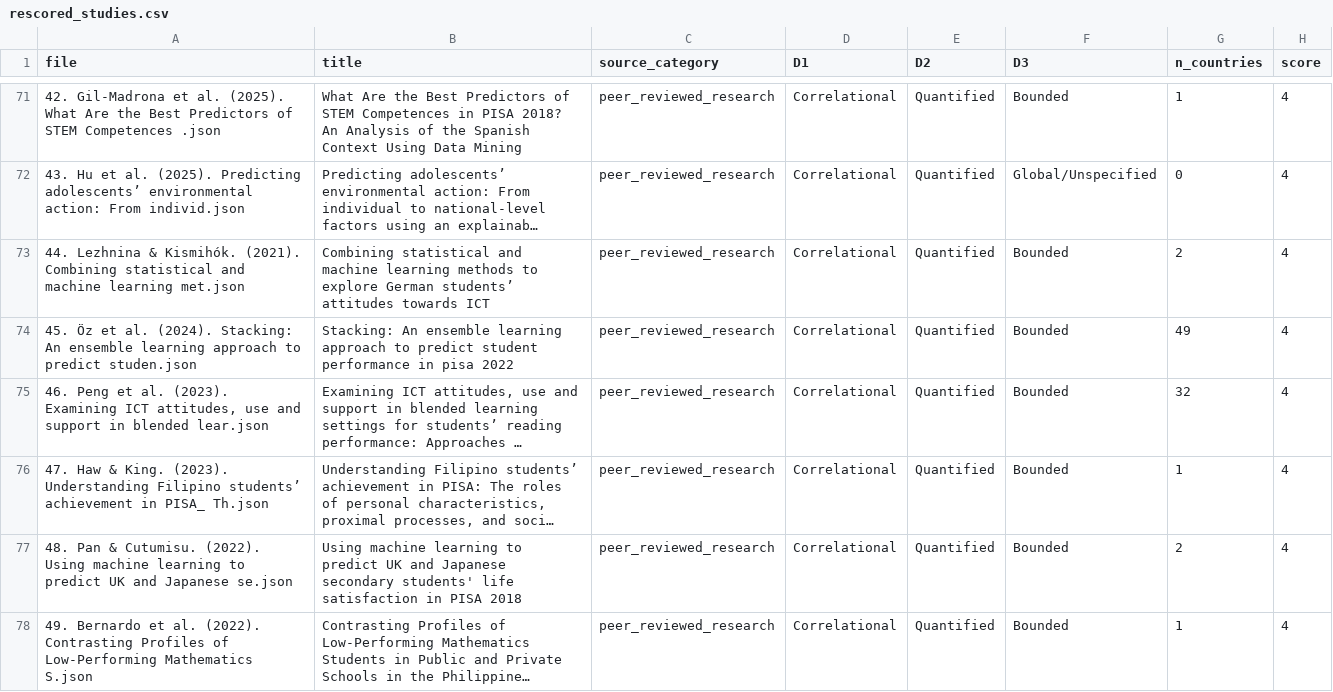
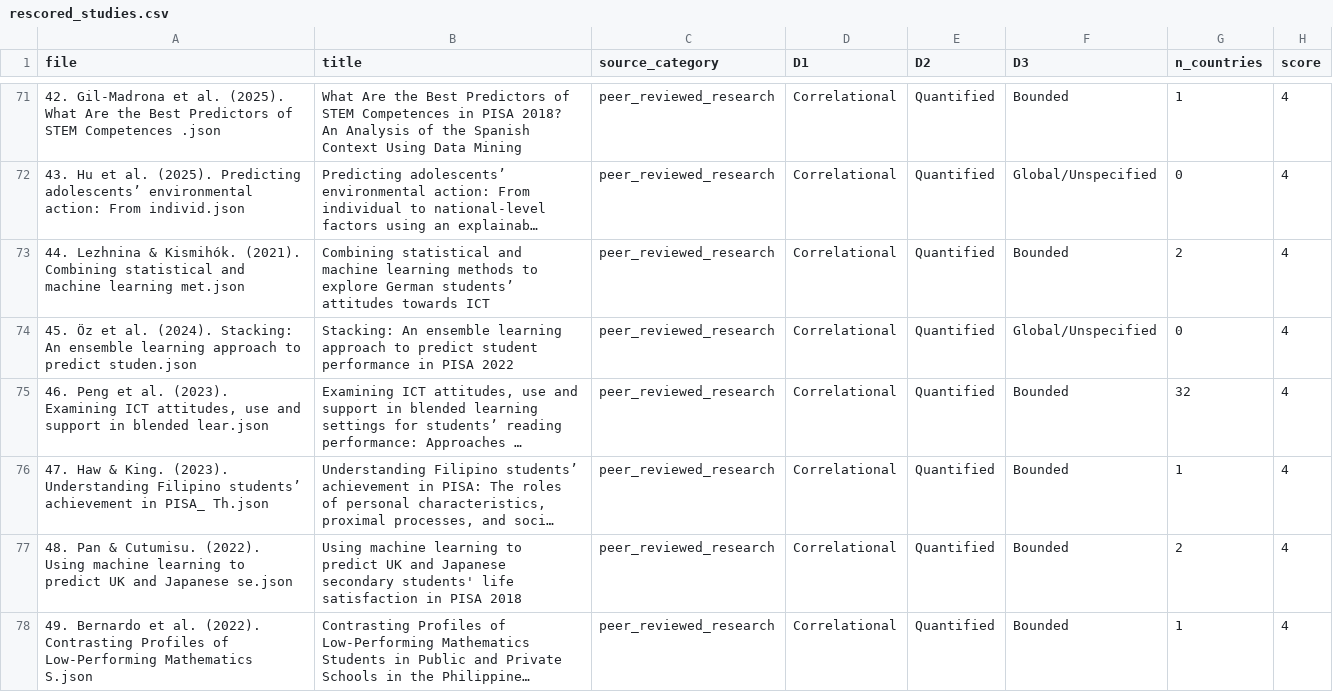
Before and after one commit to dedemerve/ILSA-Survey-Analysis, a CSV file: rescored_studies.csv, drawn as a sheet; only a part is shown, gaps mark what is left out; long unchanged cells end in …; the diff covers the shown part only; the diff names each change by its address in the sheet, - before the commit and + after, or states it on an @@ line.

```diff
--- a/rescored_studies.csv
+++ b/rescored_studies.csv
-B74 (title): …performance in pisa 2022
+B74 (title): …performance in PISA 2022
-F74 (D3): Bounded
+F74 (D3): Global/Unspecified
-G74 (n_countries): 49
+G74 (n_countries): 0
```
Also changed, not shown: 17 edited cells elsewhere in this file, 1 other file.
